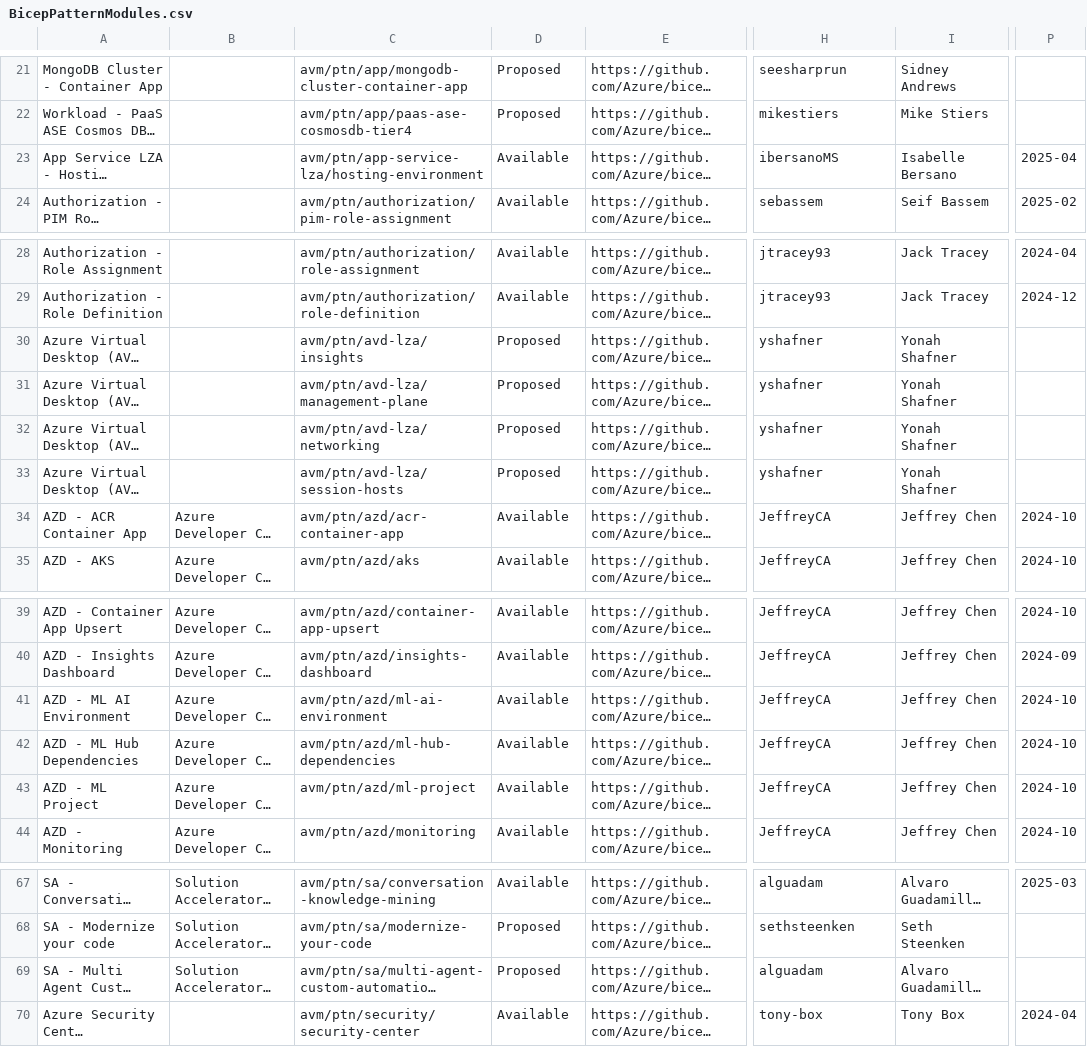
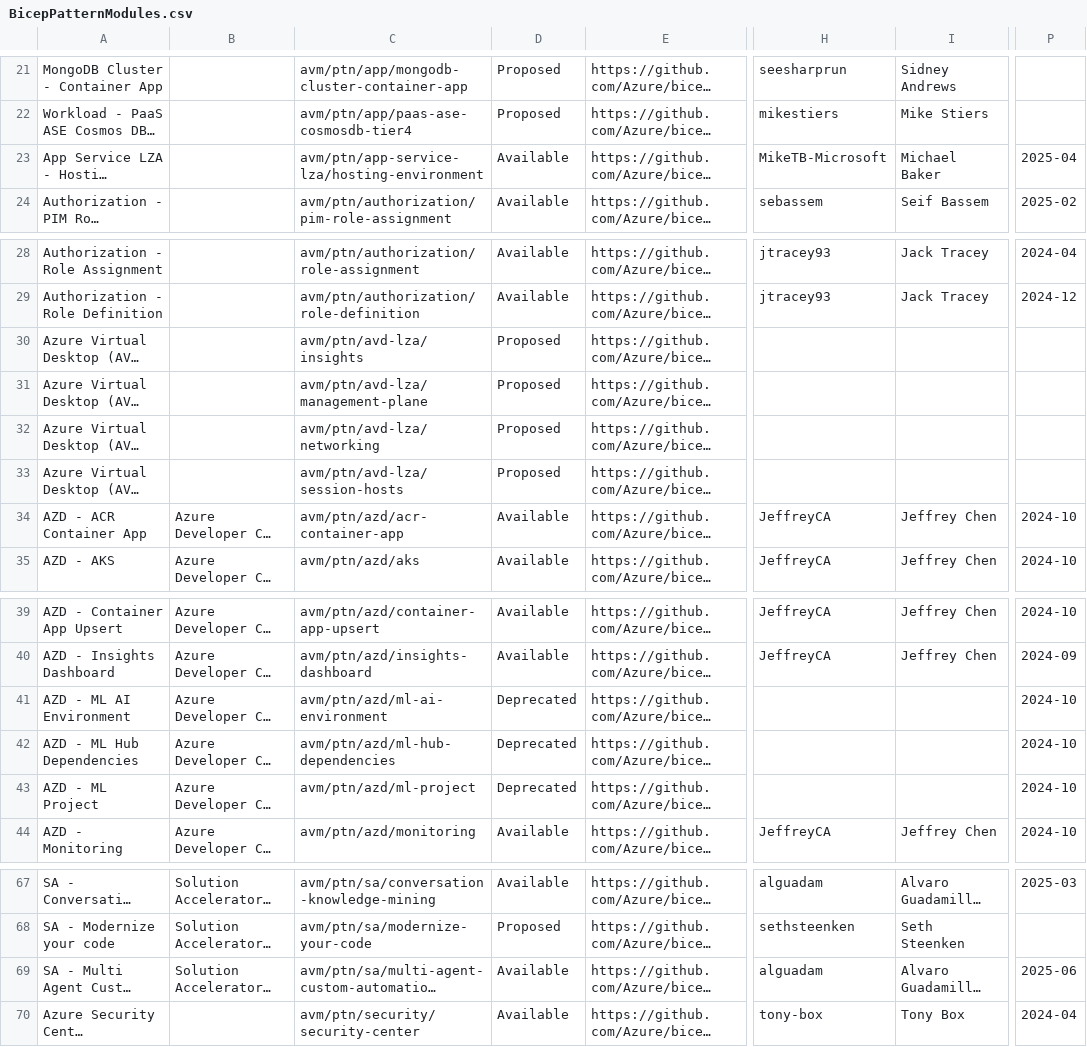
Before and after one commit to Azure/Azure-Verified-Modules, a CSV file: docs/static/module-indexes/BicepPatternModules.csv, drawn as a sheet; only a part is shown, gaps mark what is left out; long unchanged cells end in …; the diff names each change by its address in the sheet, - before the commit and + after, or states it on an @@ line.

```diff
--- a/docs/static/module-indexes/BicepPatternModules.csv
+++ b/docs/static/module-indexes/BicepPatternModules.csv
-H23: ibersanoMS
+H23: MikeTB-Microsoft
-I23: Isabelle Bersano
+I23: Michael Baker
-H30:H33: yshafner
+H30:H33: (empty)
-I30:I33: Yonah Shafner
+I30:I33: (empty)
-D41:D43: Available
+D41:D43: Deprecated
-H41:H43: JeffreyCA
+H41:H43: (empty)
-I41:I43: Jeffrey Chen
+I41:I43: (empty)
-D69: Proposed
+D69: Available
-P69: (empty)
+P69: 2025-06
```
Also changed, not shown: docs/static/module-indexes/BicepResourceModules.csv.
